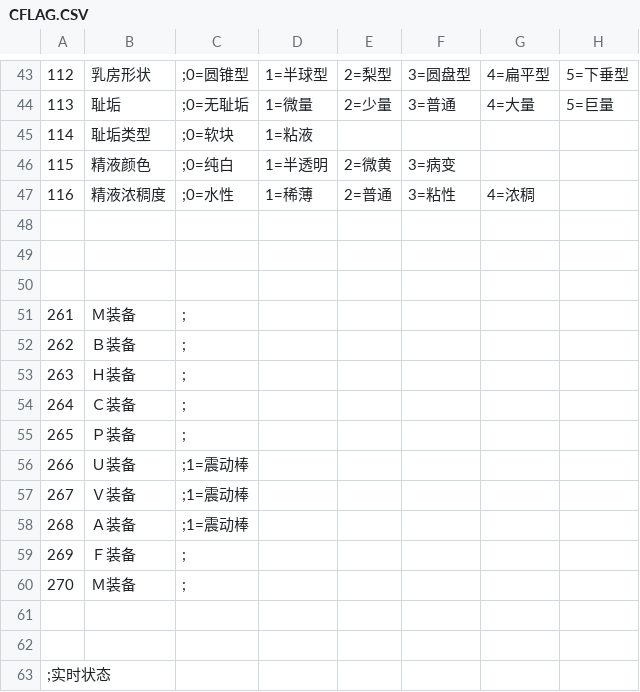
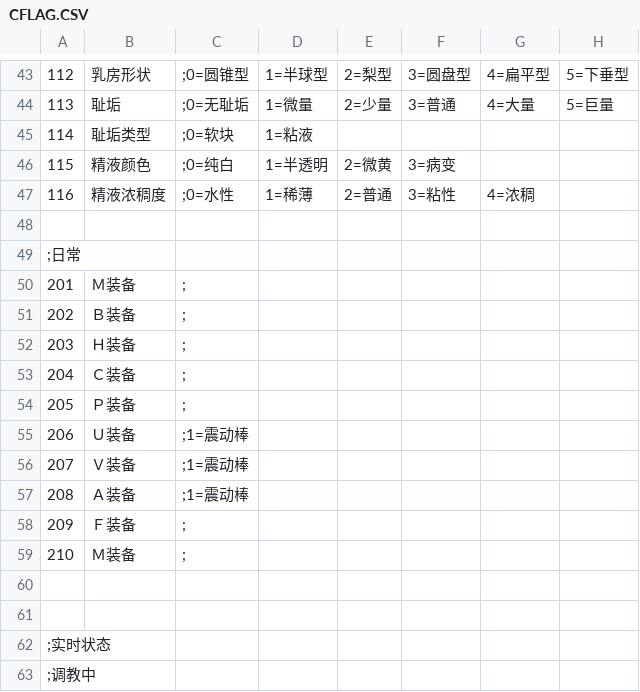
Before and after one commit to SisanTsz/eraFantasyWORDSONLY, a CSV file: CSV/CFLAG.CSV, drawn as a sheet; only a part is shown, gaps mark what is left out; the shorter side is filled out with more unchanged rows; removed rows and columns are numbered as before the commit, all else as after; rows hold the shown columns only; the diff names each change by its address in the sheet, - before the commit and + after, or states it on an @@ line.

```diff
--- a/CSV/CFLAG.CSV
+++ b/CSV/CFLAG.CSV
-A49: (empty)
+A49: ;日常
-row 50: (empty)
-A50: 261
+A50: 201
-A51: 262
+A51: 202
-A52: 263
+A52: 203
-A53: 264
+A53: 204
-A54: 265
+A54: 205
-A55: 266
+A55: 206
-A56: 267
+A56: 207
-A57: 268
+A57: 208
-A58: 269
+A58: 209
-A59: 270
+A59: 210
```
Also changed, not shown: CSV/FLAG.CSV, 15 other files.
